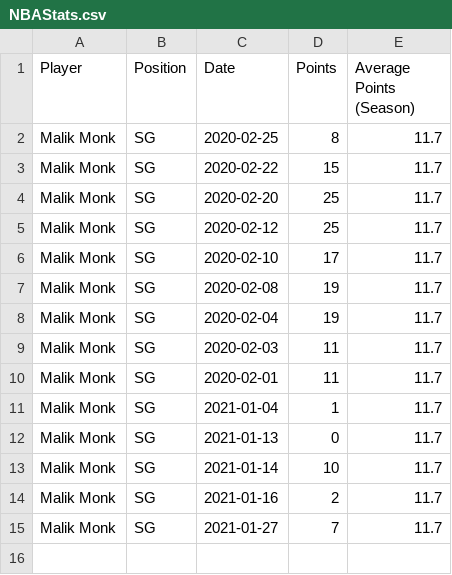
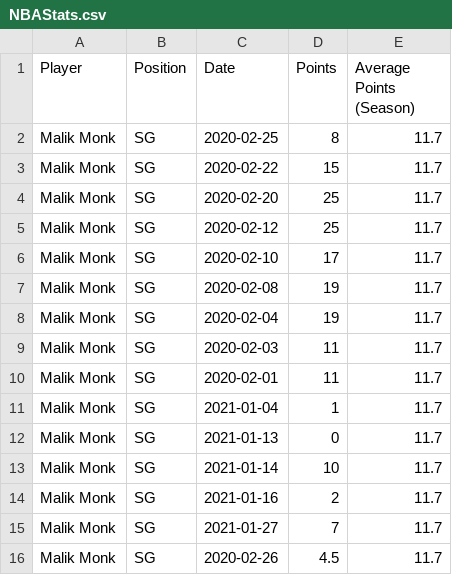
Before and after one commit to siakhorsand/Scandal-Effect-on-Athletic-Performance, a CSV file: NBAStats.csv, drawn as a sheet; the diff names each change by its address in the sheet, - before the commit and + after, or states it on an @@ line.

```diff
--- a/NBAStats.csv
+++ b/NBAStats.csv
+row 16: Malik Monk | SG | 2020-02-26 | 4.5 | 11.7
```
Also changed, not shown: 3 other files.
